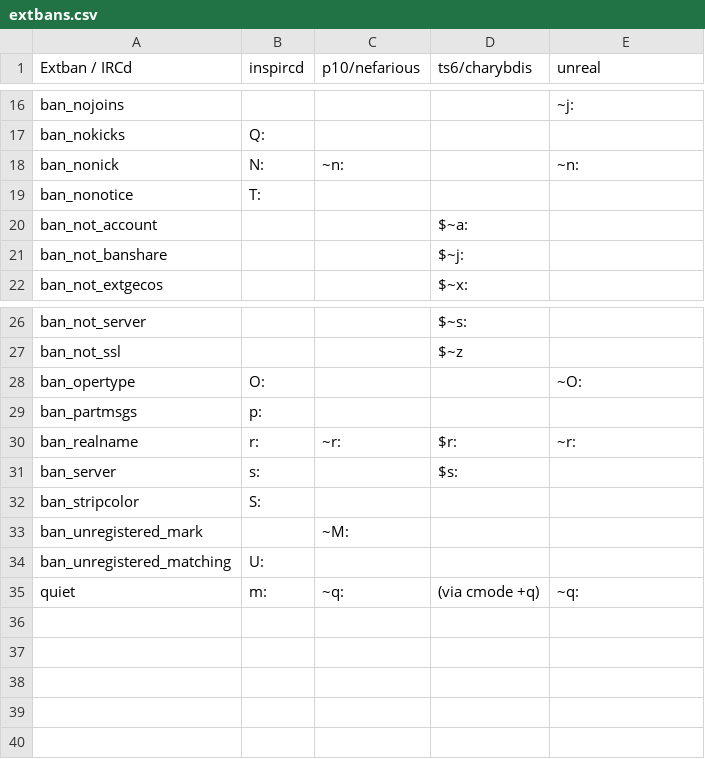
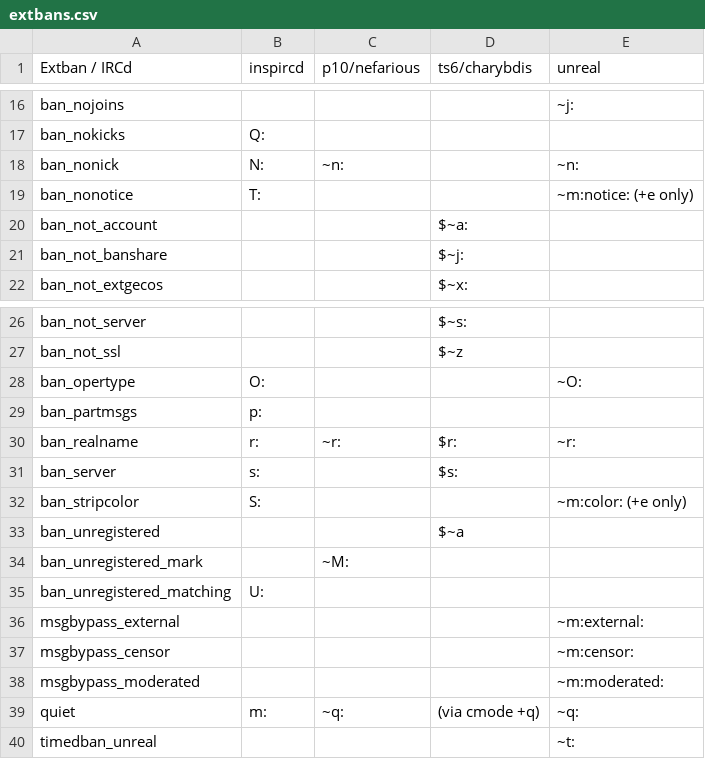
Before and after one commit to PyLink/PyLink, a CSV file: docs/modelists/extbans.csv, drawn as a sheet; only a part is shown, gaps mark what is left out.

Commit message:
modelists: update extban listing

```diff
--- a/docs/modelists/extbans.csv
+++ b/docs/modelists/extbans.csv
@@ -18,3 +18,3 @@ ban_nokicks,Q:,,,
 ban_nonick,N:,~n:,,~n:
-ban_nonotice,T:,,,
+ban_nonotice,T:,,,~m:notice: (+e only)
 ban_not_account,,,$~a:,
@@ -31,5 +31,10 @@ ban_realname,r:,~r:,$r:,~r:
 ban_server,s:,,$s:,
-ban_stripcolor,S:,,,
+ban_stripcolor,S:,,,~m:color: (+e only)
+ban_unregistered,,,$~a,
 ban_unregistered_mark,,~M:,,
 ban_unregistered_matching,U:,,,
+msgbypass_external,,,,~m:external:
+msgbypass_censor,,,,~m:censor:
+msgbypass_moderated,,,,~m:moderated:
 quiet,m:,~q:,(via cmode +q),~q:
+timedban_unreal,,,,~t:
```
Also changed, not shown: 1 other file.
